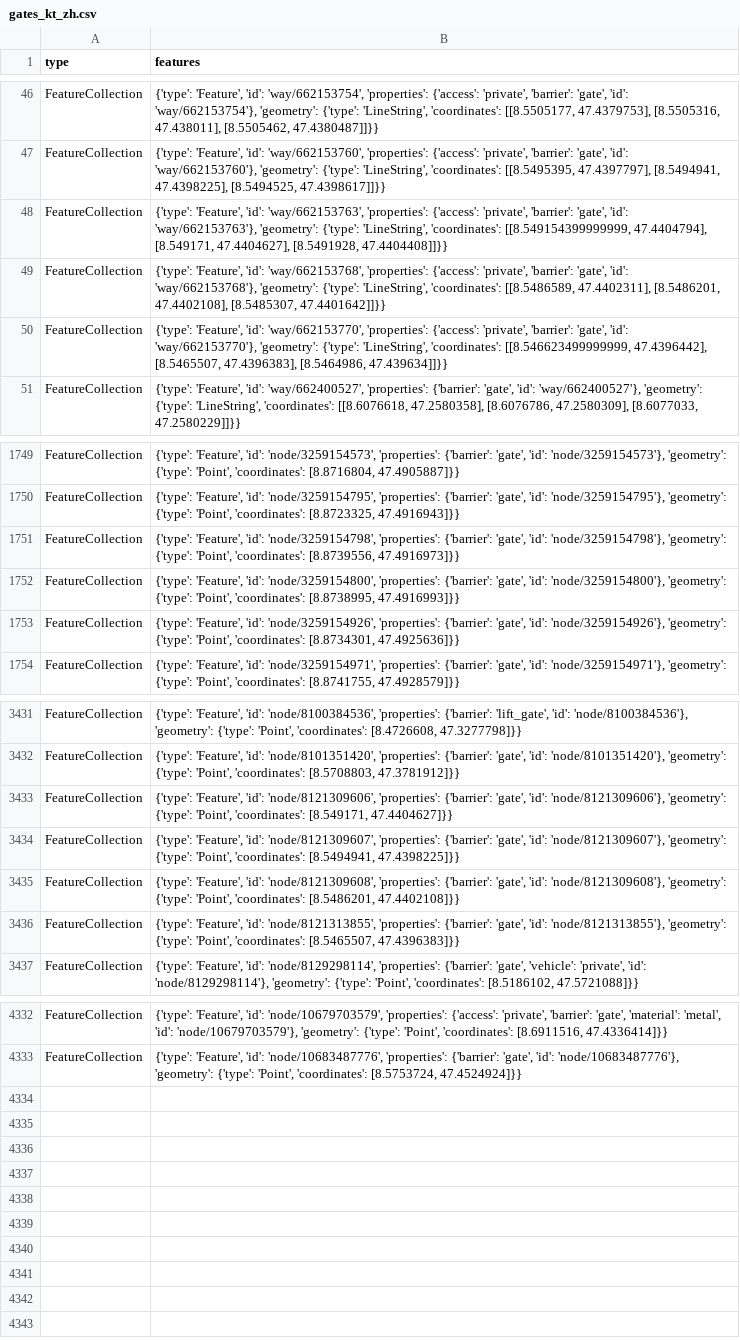
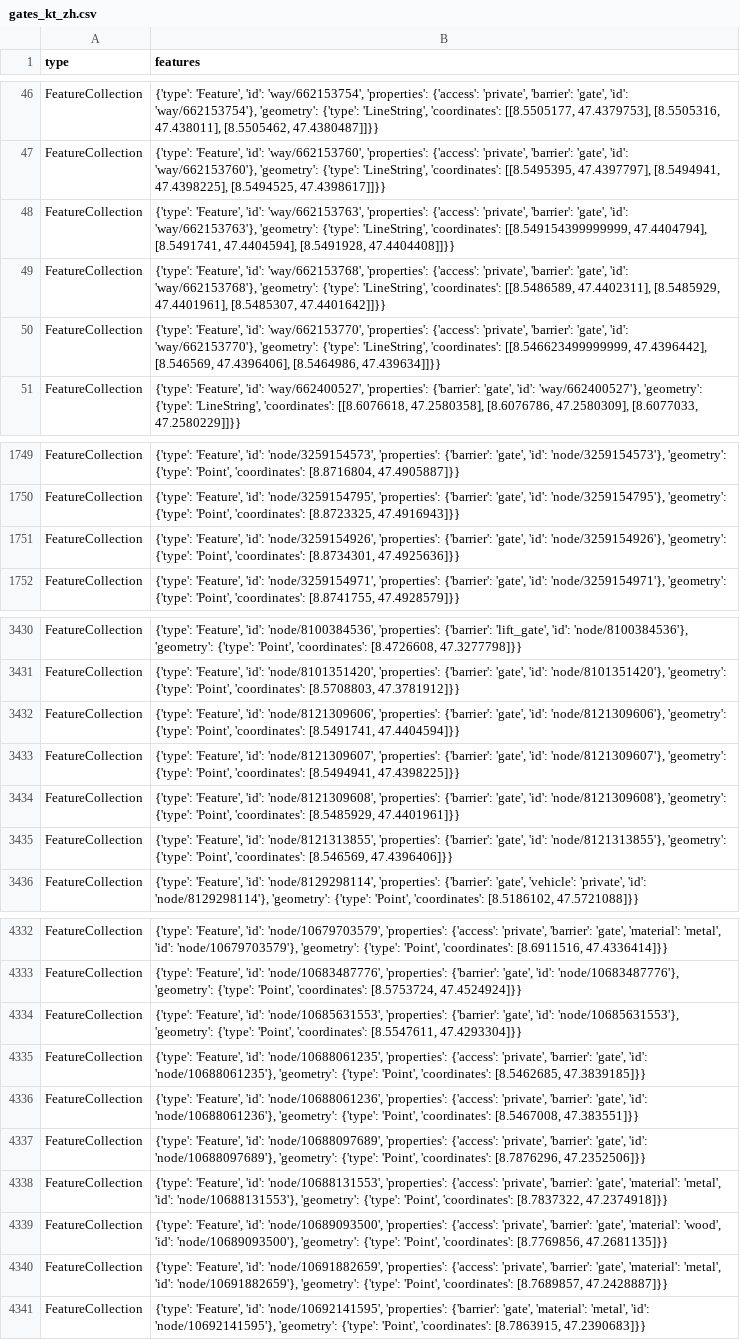
Before and after one commit to chnuessli/elz-data, a CSV file: data/csv/access/gates/gates_kt_zh.csv, drawn as a sheet; only a part is shown, gaps mark what is left out; removed rows and columns are numbered as before the commit, all else as after; the diff covers the shown part only; the diff names each change by its address in the sheet, - before the commit and + after, or states it on an @@ line.

```diff
--- a/data/csv/access/gates/gates_kt_zh.csv
+++ b/data/csv/access/gates/gates_kt_zh.csv
-B48 (features): …[[8.549154399999999, 47.4404794], [8.549171, 47.4404627], [8.5491928, 47.4404408]]}}
+B48 (features): …[[8.549154399999999, 47.4404794], [8.5491741, 47.4404594], [8.5491928, 47.4404408]]}}
-B49 (features): …[[8.5486589, 47.4402311], [8.5486201, 47.4402108], [8.5485307, 47.4401642]]}}
+B49 (features): …[[8.5486589, 47.4402311], [8.5485929, 47.4401961], [8.5485307, 47.4401642]]}}
-B50 (features): …[[8.546623499999999, 47.4396442], [8.5465507, 47.4396383], [8.5464986, 47.439634]]}}
+B50 (features): …[[8.546623499999999, 47.4396442], [8.546569, 47.4396406], [8.5464986, 47.439634]]}}
-row 1751: FeatureCollection | {'type': 'Feature', 'id': 'node/3259154798', 'properties': {'barrier': 'gate', 'id': 'node/3259154798'}, 'geometry': {'type': 'Point', 'coordinates': [8.8739556, 47.4916973]}}
-row 1752: FeatureCollection | {'type': 'Feature', 'id': 'node/3259154800', 'properties': {'barrier': 'gate', 'id': 'node/3259154800'}, 'geometry': {'type': 'Point', 'coordinates': [8.8738995, 47.4916993]}}
-B3432 (features): …'Point', 'coordinates': [8.549171, 47.4404627]}}
+B3432 (features): …'Point', 'coordinates': [8.5491741, 47.4404594]}}
-B3434 (features): …'Point', 'coordinates': [8.5486201, 47.4402108]}}
+B3434 (features): …'Point', 'coordinates': [8.5485929, 47.4401961]}}
-B3435 (features): …'Point', 'coordinates': [8.5465507, 47.4396383]}}
+B3435 (features): …'Point', 'coordinates': [8.546569, 47.4396406]}}
+row 4334: FeatureCollection | {'type': 'Feature', 'id': 'node/10685631553', 'properties': {'barrier': 'gate', 'id': 'node/10685631553'}, 'geometry': {'type': 'Point', 'coordinates': [8.5547611, 47.4293304]}}
+row 4335: FeatureCollection | {'type': 'Feature', 'id': 'node/10688061235', 'properties': {'access': 'private', 'barrier': 'gate', 'id': 'node/10688061235'}, 'geometry': {'type': 'Point', 'coordinates': [8.5462685, 47.3839185]}}
+row 4336: FeatureCollection | {'type': 'Feature', 'id': 'node/10688061236', 'properties': {'access': 'private', 'barrier': 'gate', 'id': 'node/10688061236'}, 'geometry': {'type': 'Point', 'coordinates': [8.5467008, 47.383551]}}
+row 4337: FeatureCollection | {'type': 'Feature', 'id': 'node/10688097689', 'properties': {'access': 'private', 'barrier': 'gate', 'id': 'node/10688097689'}, 'geometry': {'type': 'Point', 'coordinates': [8.7876296, 47.2352506]}}
+row 4338: FeatureCollection | {'type': 'Feature', 'id': 'node/10688131553', 'properties': {'access': 'private', 'barrier': 'gate', 'material': 'metal', 'id': 'node/10688131553'}, 'geometry': {'type': 'Point', 'coordinates': [8.7837322, 47.2374918]}}
+row 4339: FeatureCollection | {'type': 'Feature', 'id': 'node/10689093500', 'properties': {'access': 'private', 'barrier': 'gate', 'material': 'wood', 'id': 'node/10689093500'}, 'geometry': {'type': 'Point', 'coordinates': [8.7769856, 47.2681135]}}
+row 4340: FeatureCollection | {'type': 'Feature', 'id': 'node/10691882659', 'properties': {'access': 'private', 'barrier': 'gate', 'material': 'metal', 'id': 'node/10691882659'}, 'geometry': {'type': 'Point', 'coordinates': [8.7689857, 47.2428887]}}
+row 4341: FeatureCollection | {'type': 'Feature', 'id': 'node/10692141595', 'properties': {'barrier': 'gate', 'material': 'metal', 'id': 'node/10692141595'}, 'geometry': {'type': 'Point', 'coordinates': [8.7863915, 47.2390683]}}
```
Also changed, not shown: 2 added rows and 4 edited cells elsewhere in this file, data/csv/facilities/hospital/hospital_switzerland.csv, data/csv/facilities/nursing_home/nursing_home_dispo_srz.csv, 14 other files.
